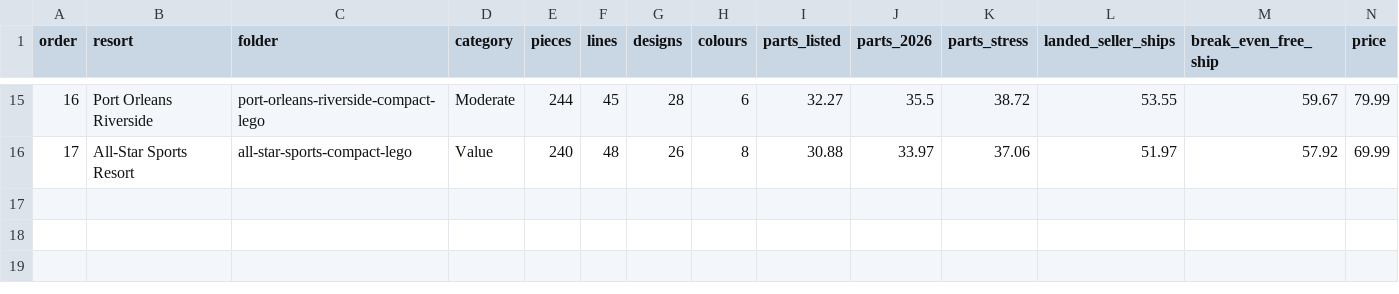
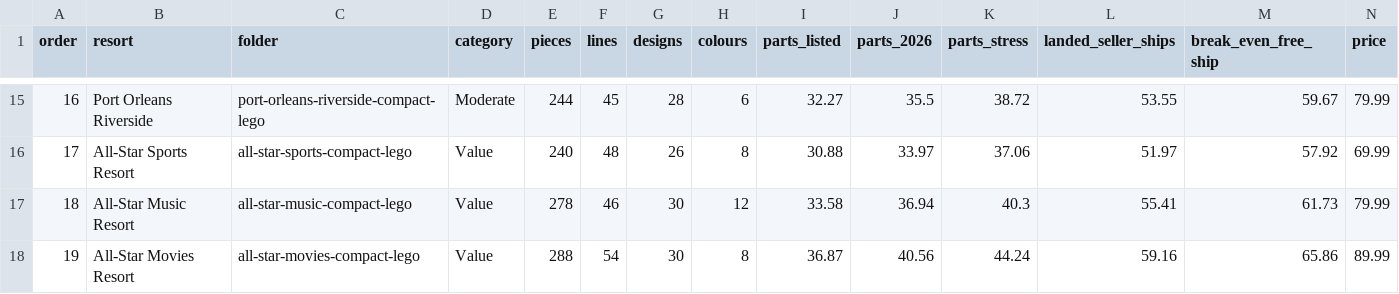
Before and after one commit to bpatricca7/Test, a CSV file: resort-collection/comparison.csv, drawn as a sheet; only a part is shown, gaps mark what is left out; rows hold the shown columns only; the diff names each change by its address in the sheet, - before the commit and + after, or states it on an @@ line.

```diff
--- a/resort-collection/comparison.csv
+++ b/resort-collection/comparison.csv
+row 17: 18 | All-Star Music Resort | all-star-music-compact-lego | Value | 278 | 46 | 30 | 12 | 33.58 | 36.94 | 40.3 | 55.41 | 61.73 | 79.99
+row 18: 19 | All-Star Movies Resort | all-star-movies-compact-lego | Value | 288 | 54 | 30 | 8 | 36.87 | 40.56 | 44.24 | 59.16 | 65.86 | 89.99
```
Also changed, not shown: 1 other file.
